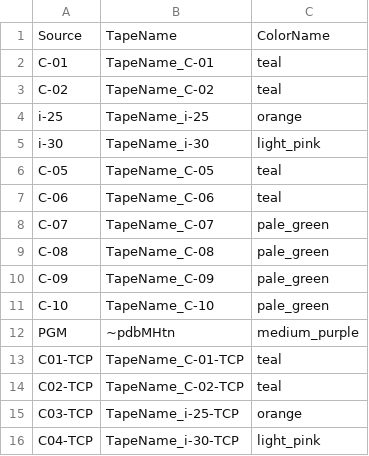
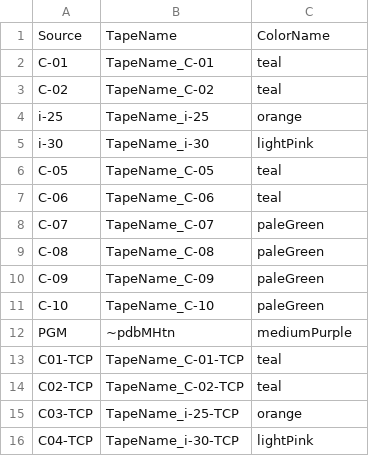
Before and after one commit to dronenb/TallyLogger, a CSV file: data/TallyTapeName.csv, drawn as a sheet.

```diff
--- a/data/TallyTapeName.csv
+++ b/data/TallyTapeName.csv
@@ -4,10 +4,10 @@ C-02,TapeName_C-02,teal
 i-25,TapeName_i-25,orange
-i-30,TapeName_i-30,light_pink
+i-30,TapeName_i-30,lightPink
 C-05,TapeName_C-05,teal
 C-06,TapeName_C-06,teal
-C-07,TapeName_C-07,pale_green
-C-08,TapeName_C-08,pale_green
-C-09,TapeName_C-09,pale_green
-C-10,TapeName_C-10,pale_green
-PGM,~pdbMHtn,medium_purple
+C-07,TapeName_C-07,paleGreen
+C-08,TapeName_C-08,paleGreen
+C-09,TapeName_C-09,paleGreen
+C-10,TapeName_C-10,paleGreen
+PGM,~pdbMHtn,mediumPurple
 C01-TCP,TapeName_C-01-TCP,teal
@@ -15,2 +15,2 @@ C02-TCP,TapeName_C-02-TCP,teal
 C03-TCP,TapeName_i-25-TCP,orange
-C04-TCP,TapeName_i-30-TCP,light_pink
+C04-TCP,TapeName_i-30-TCP,lightPink
```
Also changed, not shown: 24 other files.
